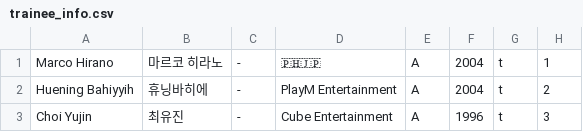
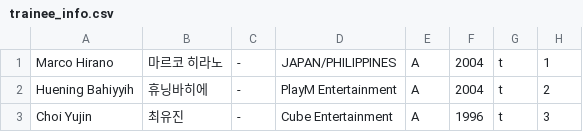
Before and after one commit to cosmix-findthestars/cosmix, a CSV file: trainee_info.csv, drawn as a sheet; only a part is shown.

Commit message:
Update trainee_info.csv
TEST

```diff
--- a/trainee_info.csv
+++ b/trainee_info.csv
@@ -1,2 +1,2 @@
-"Marco Hirano","마르코 히라노","-","🇵🇭🇯🇵","A","2004","t","1"
+"Marco Hirano","마르코 히라노","-","JAPAN/PHILIPPINES","A","2004","t","1"
 "Huening Bahiyyih","휴닝바히에","-","PlayM Entertainment","A","2004","t","2"
```
